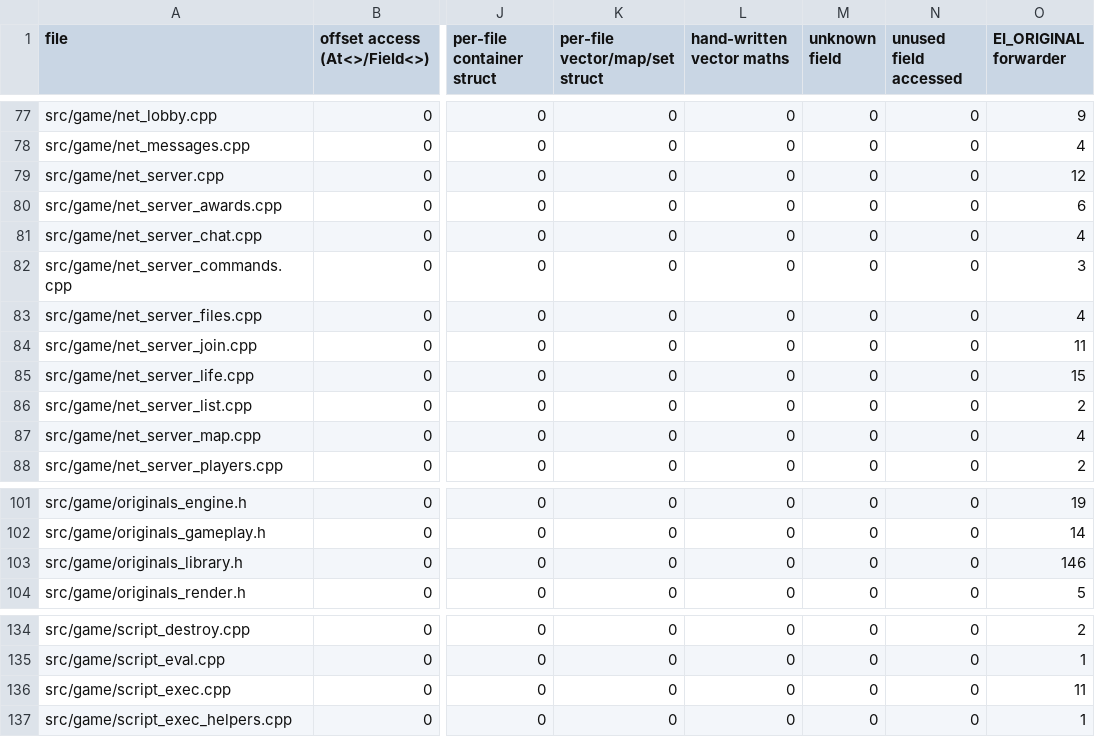
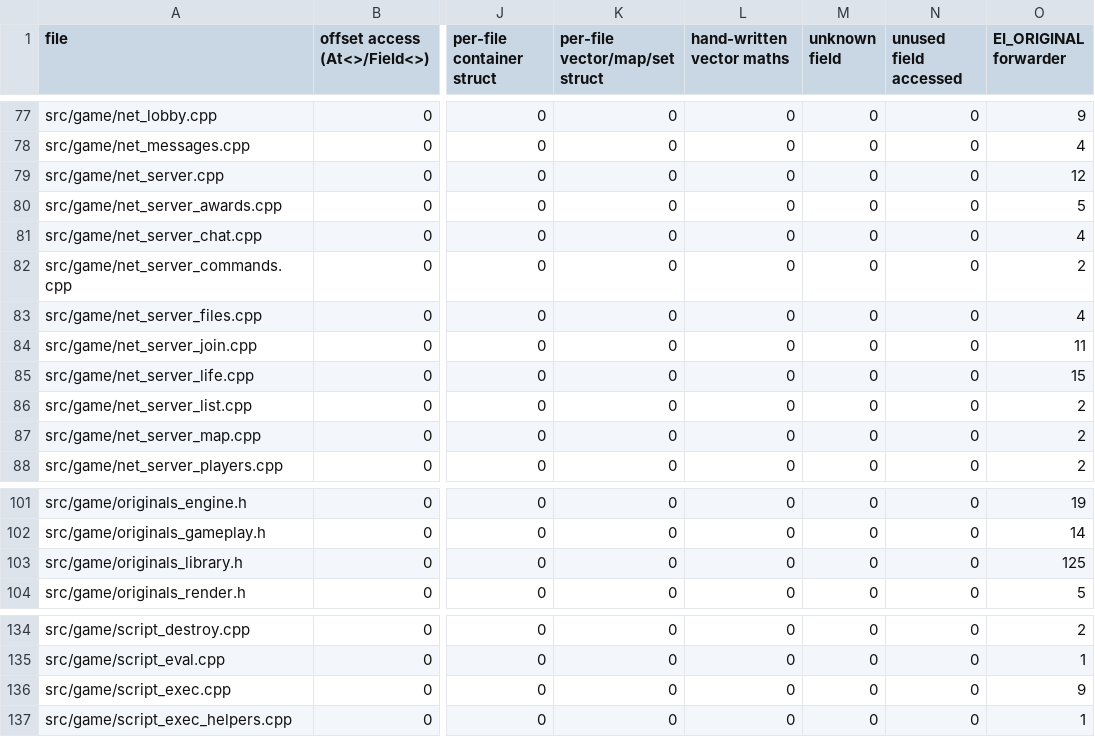
Before and after one commit to DoctorGester/ei-rebuild, a CSV file: config/cleanup_baseline.csv, drawn as a sheet; only a part is shown, gaps mark what is left out; the diff names each change by its address in the sheet, - before the commit and + after, or states it on an @@ line.

```diff
--- a/config/cleanup_baseline.csv
+++ b/config/cleanup_baseline.csv
-O80 (EI_ORIGINAL forwarder): 6
+O80 (EI_ORIGINAL forwarder): 5
-O82 (EI_ORIGINAL forwarder): 3
+O82 (EI_ORIGINAL forwarder): 2
-O87 (EI_ORIGINAL forwarder): 4
+O87 (EI_ORIGINAL forwarder): 2
-O103 (EI_ORIGINAL forwarder): 146
+O103 (EI_ORIGINAL forwarder): 125
-O136 (EI_ORIGINAL forwarder): 11
+O136 (EI_ORIGINAL forwarder): 9
```
Also changed, not shown: 54 other files.
